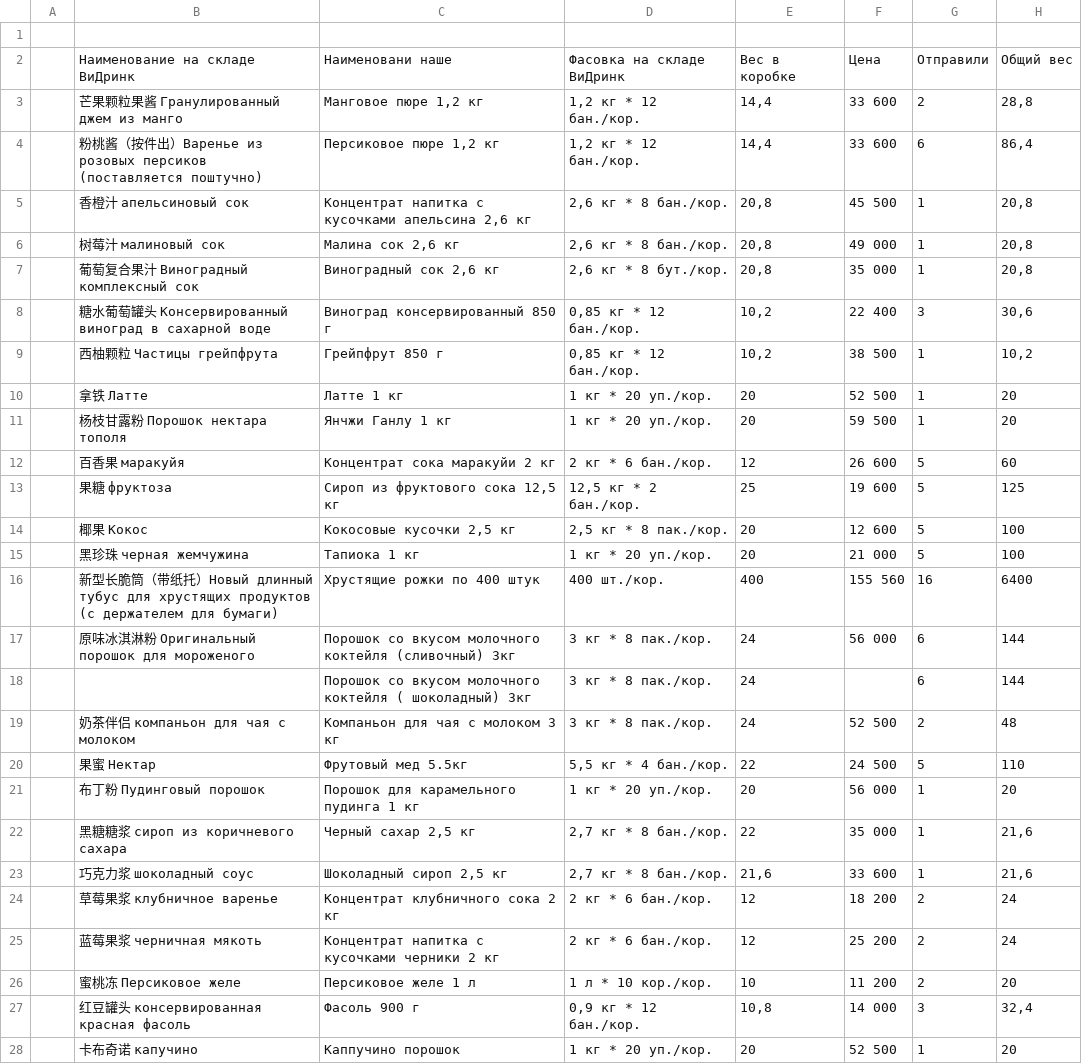
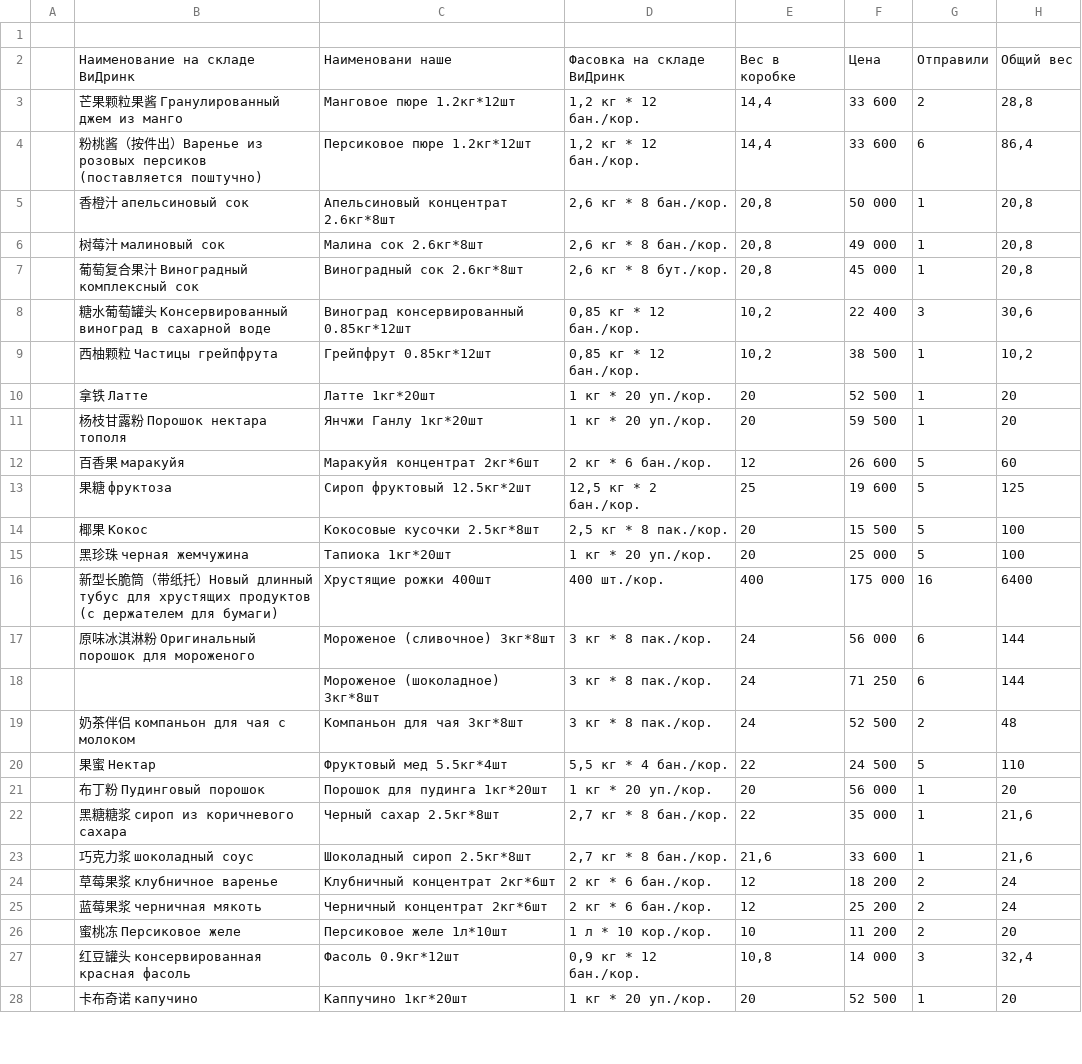
Before and after one commit to Muahhidun/zakupwedrink, a CSV file: data.csv, drawn as a sheet; only a part is shown; the diff covers the shown part only; the diff names each change by its address in the sheet, - before the commit and + after, or states it on an @@ line.

```diff
--- a/data.csv
+++ b/data.csv
-C3: Манговое пюре 1,2 кг
+C3: Манговое пюре 1.2кг*12шт
-C4: Персиковое пюре 1,2 кг
+C4: Персиковое пюре 1.2кг*12шт
-C5: Концентрат напитка с кусочками апельсина 2,6 кг
+C5: Апельсиновый концентрат 2.6кг*8шт
-F5: 45 500
+F5: 50 000
-C6: Малина сок 2,6 кг
+C6: Малина сок 2.6кг*8шт
-C7: Виноградный сок 2,6 кг
+C7: Виноградный сок 2.6кг*8шт
-F7: 35 000
+F7: 45 000
-C8: Виноград консервированный 850 г
+C8: Виноград консервированный 0.85кг*12шт
-C9: Грейпфрут 850 г
+C9: Грейпфрут 0.85кг*12шт
-C10: Латте 1 кг
+C10: Латте 1кг*20шт
-C11: Янчжи Ганлу 1 кг
+C11: Янчжи Ганлу 1кг*20шт
-C12: Концентрат сока маракуйи 2 кг
+C12: Маракуйя концентрат 2кг*6шт
-C13: Сироп из фруктового сока 12,5 кг
+C13: Сироп фруктовый 12.5кг*2шт
-C14: Кокосовые кусочки 2,5 кг
+C14: Кокосовые кусочки 2.5кг*8шт
-F14: 12 600
+F14: 15 500
-C15: Тапиока 1 кг
+C15: Тапиока 1кг*20шт
-F15: 21 000
+F15: 25 000
-C16: Хрустящие рожки по 400 штук
+C16: Хрустящие рожки 400шт
-F16: 155 560
+F16: 175 000
-C17: Порошок со вкусом молочного коктейля (сливочный) 3кг
+C17: Мороженое (сливочное) 3кг*8шт
-C18: Порошок со вкусом молочного коктейля ( шоколадный) 3кг
+C18: Мороженое (шоколадное) 3кг*8шт
-F18: (empty)
+F18: 71 250
-C19: Компаньон для чая с молоком 3 кг
+C19: Компаньон для чая 3кг*8шт
-C20: Фрутовый мед 5.5кг
+C20: Фруктовый мед 5.5кг*4шт
-C21: Порошок для карамельного пудинга 1 кг
+C21: Порошок для пудинга 1кг*20шт
-C22: Черный сахар 2,5 кг
+C22: Черный сахар 2.5кг*8шт
-C23: Шоколадный сироп 2,5 кг
+C23: Шоколадный сироп 2.5кг*8шт
-C24: Концентрат клубничного сока 2 кг
+C24: Клубничный концентрат 2кг*6шт
-C25: Концентрат напитка с кусочками черники 2 кг
+C25: Черничный концентрат 2кг*6шт
-C26: Персиковое желе 1 л
+C26: Персиковое желе 1л*10шт
-C27: Фасоль 900 г
+C27: Фасоль 0.9кг*12шт
-C28: Каппучино порошок
+C28: Каппучино 1кг*20шт
```
Also changed, not shown: 4 added rows, 1 removed row and 19 edited cells elsewhere in this file, 2 other files.
